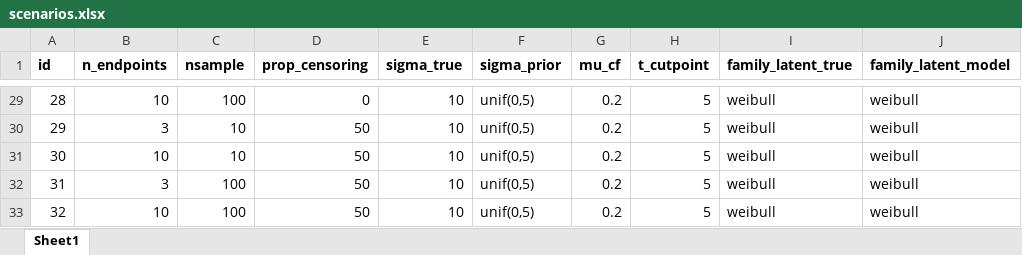
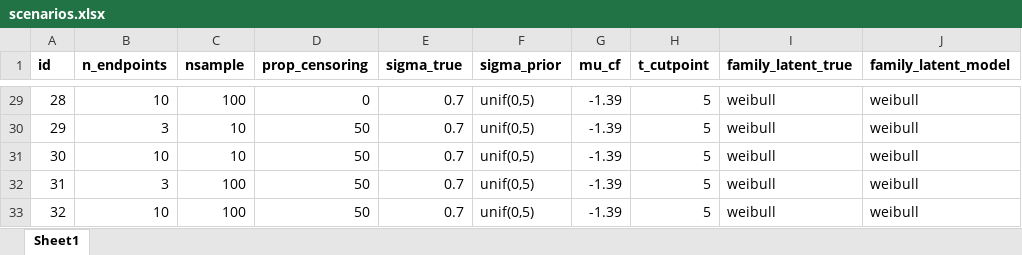
Before and after one commit to n8thangreen/multimcm-simulationstudy, an Excel workbook: raw-data/scenarios.xlsx, sheet Sheet1, drawn as a sheet; only a part is shown, gaps mark what is left out; values as stored, in another font and other column widths than the file's, no borders; the diff covers the shown part only; the diff names each change by its address in the sheet, - before the commit and + after, or states it on an @@ line.

```diff
--- a/raw-data/scenarios.xlsx (sheet Sheet1)
+++ b/raw-data/scenarios.xlsx (sheet Sheet1)
-E29:E33 (sigma_true): 10
+E29:E33 (sigma_true): 0.7
-G29:G33 (mu_cf): 0.2
+G29:G33 (mu_cf): -1.39
```
Also changed, not shown: 54 edited cells elsewhere in this sheet, 3 other files.
